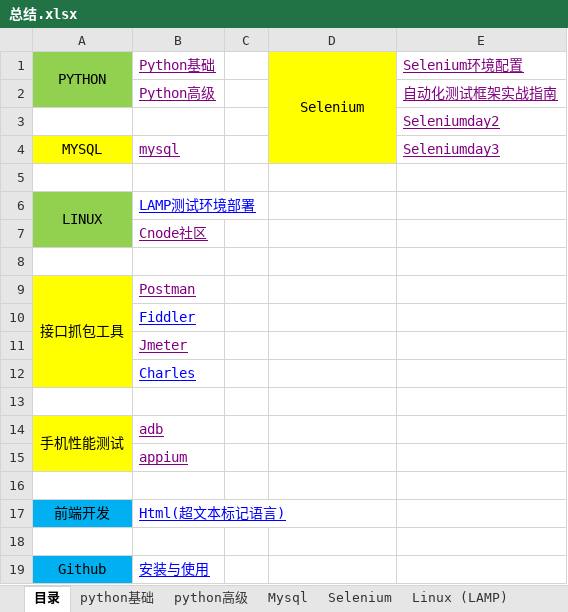
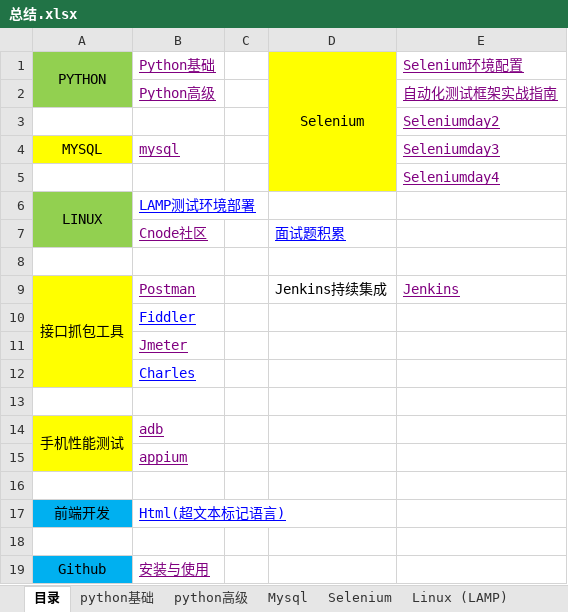
Before and after one commit to yunlongzeng/Selenium, an Excel workbook: 总结/总结.xlsx, sheet 目录, drawn as a sheet; values as stored, in another font and other column widths than the file's, no borders; removed rows and columns are numbered as before the commit, all else as after; the diff names each change by its address in the sheet, - before the commit and + after, or states it on an @@ line.

```diff
--- a/总结/总结.xlsx (sheet 目录)
+++ b/总结/总结.xlsx (sheet 目录)
+row 5:  |  |  |  | Seleniumday4
+row 7:  | Cnode社区 |  | 面试题积累
-row 7:  | Cnode社区
-row 8: (empty)
-D9 (Selenium): (empty)
+D9 (Selenium): Jenkins持续集成
-E9 (Selenium环境配置): (empty)
+E9 (Selenium环境配置): Jenkins
-B19 text colour: #0000FF
+B19 text colour: #800080
```
Also changed, not shown: sheet Seleniumday4, other sheet tabs, charts or pictures, 9 other files.
